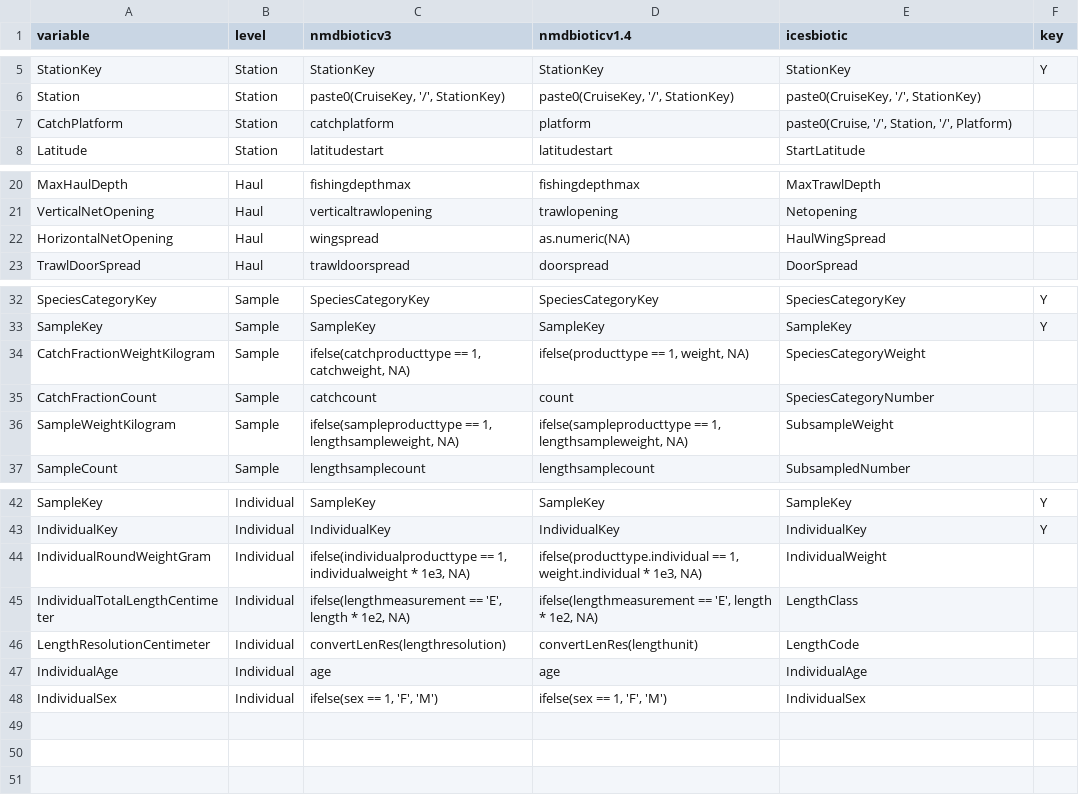
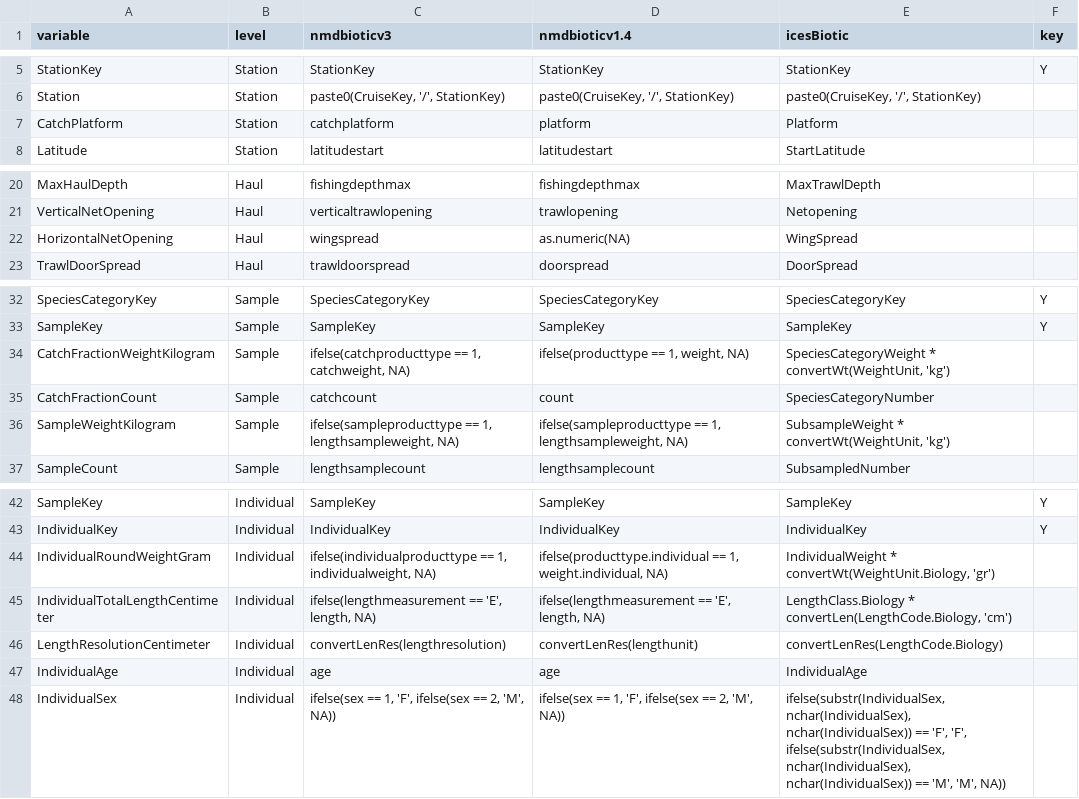
Before and after one commit to StoXProject/RstoxData, a CSV file: data-raw/stox-biotic-final-phase.csv, drawn as a sheet; only a part is shown, gaps mark what is left out; the diff names each change by its address in the sheet, - before the commit and + after, or states it on an @@ line.

Commit message:
Add ICES Biotic to StoXBiotic format conversion

```diff
--- a/data-raw/stox-biotic-final-phase.csv
+++ b/data-raw/stox-biotic-final-phase.csv
-E1: icesbiotic
+E1: icesBiotic
-E7 (icesBiotic): paste0(Cruise, '/', Station, '/', Platform)
+E7 (icesBiotic): Platform
-E22 (icesBiotic): HaulWingSpread
+E22 (icesBiotic): WingSpread
-E34 (icesBiotic): SpeciesCategoryWeight
+E34 (icesBiotic): SpeciesCategoryWeight * convertWt(WeightUnit, 'kg')
-E36 (icesBiotic): SubsampleWeight
+E36 (icesBiotic): SubsampleWeight * convertWt(WeightUnit, 'kg')
-C44 (nmdbioticv3): …== 1, individualweight * 1e3, NA)
+C44 (nmdbioticv3): …== 1, individualweight, NA)
-D44 (nmdbioticv1.4): …== 1, weight.individual * 1e3, NA)
+D44 (nmdbioticv1.4): …== 1, weight.individual, NA)
-E44 (icesBiotic): IndividualWeight
+E44 (icesBiotic): IndividualWeight * convertWt(WeightUnit.Biology, 'gr')
-C45 (nmdbioticv3): …== 'E', length * 1e2, NA)
+C45 (nmdbioticv3): …== 'E', length, NA)
-D45 (nmdbioticv1.4): …== 'E', length * 1e2, NA)
+D45 (nmdbioticv1.4): …== 'E', length, NA)
-E45 (icesBiotic): LengthClass
+E45 (icesBiotic): LengthClass.Biology * convertLen(LengthCode.Biology, 'cm')
-E46 (icesBiotic): LengthCode
+E46 (icesBiotic): convertLenRes(LengthCode.Biology)
-C48 (nmdbioticv3): ifelse(sex == 1, 'F', 'M')
+C48 (nmdbioticv3): ifelse(sex == 1, 'F', ifelse(sex == 2, 'M', NA))
-D48 (nmdbioticv1.4): ifelse(sex == 1, 'F', 'M')
+D48 (nmdbioticv1.4): ifelse(sex == 1, 'F', ifelse(sex == 2, 'M', NA))
-E48 (icesBiotic): IndividualSex
+E48 (icesBiotic): ifelse(substr(IndividualSex, nchar(IndividualSex), nchar(IndividualSex)) == 'F', 'F', ifelse(substr(IndividualSex, nchar(IndividualSex), nchar(IndividualSex)) == 'M', 'M', NA))
```
Also changed, not shown: 5 other files.
